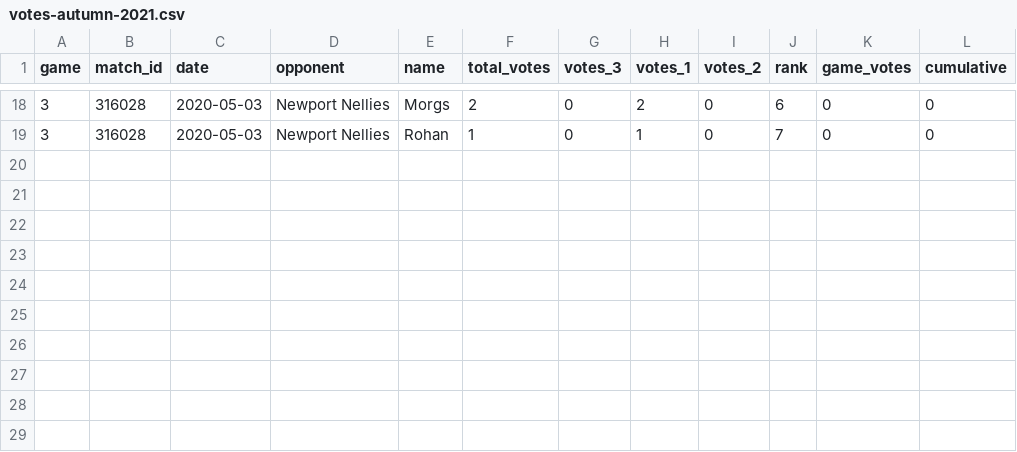
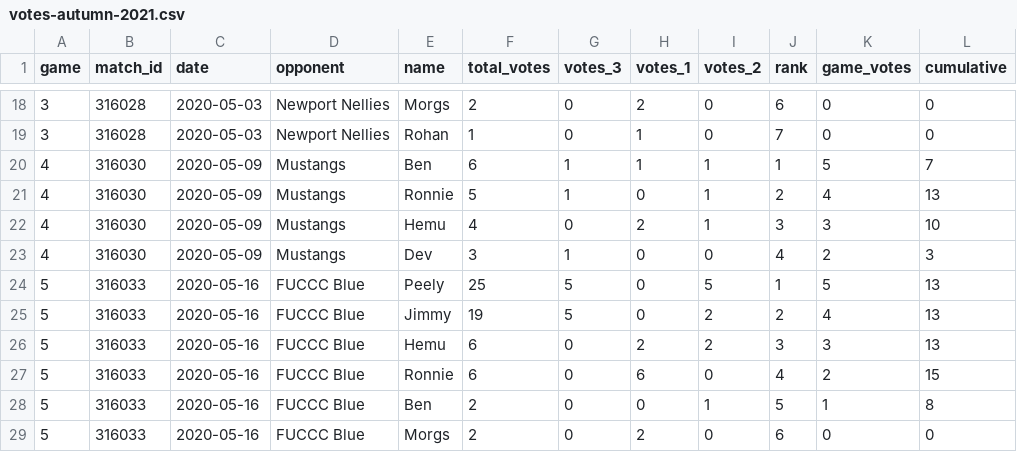
Before and after one commit to jimmyday12/nutty-cuckoo-super-kings, a CSV file: data/votes-autumn-2021.csv, drawn as a sheet; only a part is shown, gaps mark what is left out; the diff names each change by its address in the sheet, - before the commit and + after, or states it on an @@ line.

Commit message:
updating votes data

```diff
--- a/data/votes-autumn-2021.csv
+++ b/data/votes-autumn-2021.csv
+row 20: 4 | 316030 | 2020-05-09 | Mustangs | Ben | 6 | 1 | 1 | 1 | 1 | 5 | 7
+row 21: 4 | 316030 | 2020-05-09 | Mustangs | Ronnie | 5 | 1 | 0 | 1 | 2 | 4 | 13
+row 22: 4 | 316030 | 2020-05-09 | Mustangs | Hemu | 4 | 0 | 2 | 1 | 3 | 3 | 10
+row 23: 4 | 316030 | 2020-05-09 | Mustangs | Dev | 3 | 1 | 0 | 0 | 4 | 2 | 3
+row 24: 5 | 316033 | 2020-05-16 | FUCCC Blue | Peely | 25 | 5 | 0 | 5 | 1 | 5 | 13
+row 25: 5 | 316033 | 2020-05-16 | FUCCC Blue | Jimmy | 19 | 5 | 0 | 2 | 2 | 4 | 13
+row 26: 5 | 316033 | 2020-05-16 | FUCCC Blue | Hemu | 6 | 0 | 2 | 2 | 3 | 3 | 13
+row 27: 5 | 316033 | 2020-05-16 | FUCCC Blue | Ronnie | 6 | 0 | 6 | 0 | 4 | 2 | 15
+row 28: 5 | 316033 | 2020-05-16 | FUCCC Blue | Ben | 2 | 0 | 0 | 1 | 5 | 1 | 8
+row 29: 5 | 316033 | 2020-05-16 | FUCCC Blue | Morgs | 2 | 0 | 2 | 0 | 6 | 0 | 0
```
